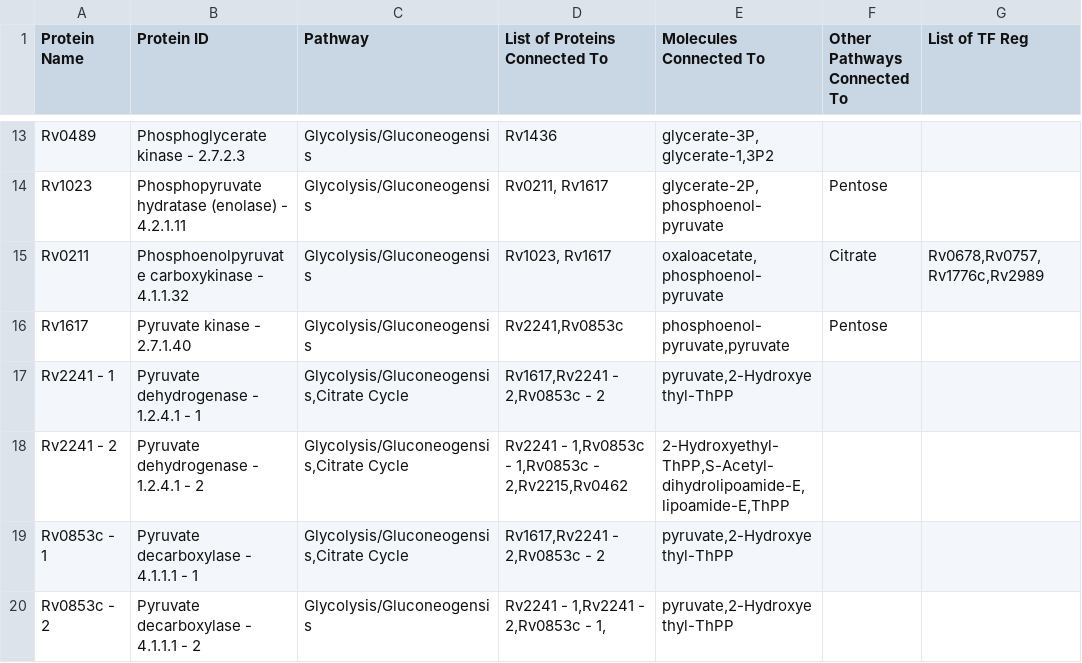
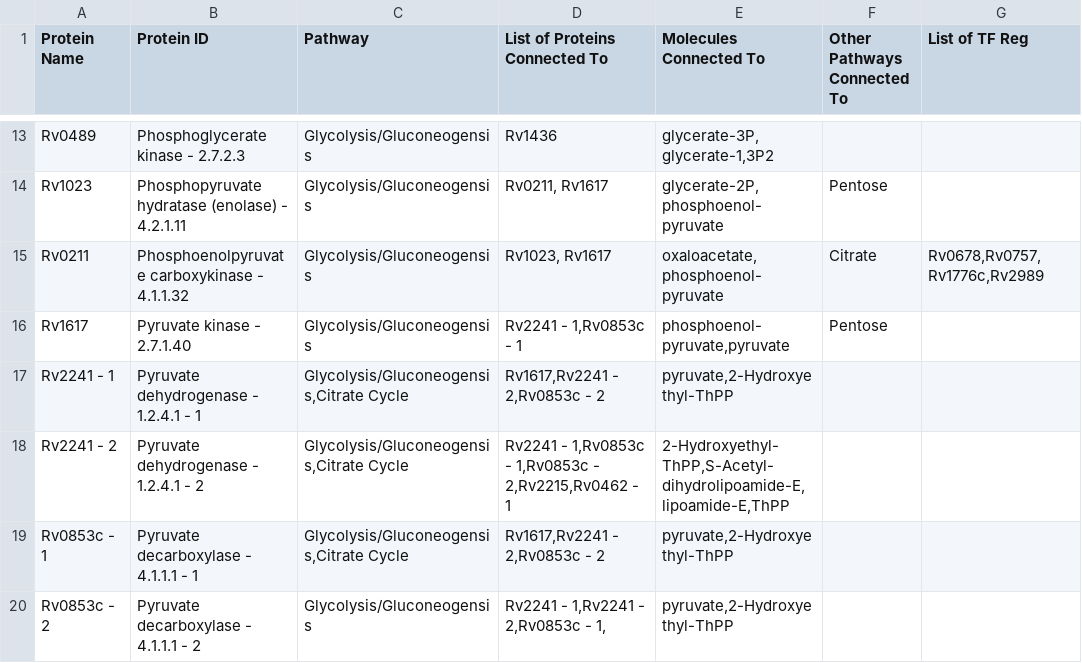
Before and after one commit to ao-joker/BCB-MQP-Vis, a CSV file: metabolic-pathway-biovis/src/FINAL-Set.csv, drawn as a sheet; only a part is shown, gaps mark what is left out; the diff covers the shown part only; the diff names each change by its address in the sheet, - before the commit and + after, or states it on an @@ line.

Commit message:
Update FINAL-Set.csv

```diff
--- a/metabolic-pathway-biovis/src/FINAL-Set.csv
+++ b/metabolic-pathway-biovis/src/FINAL-Set.csv
-D16 (List of Proteins Connected To): Rv2241,Rv0853c
+D16 (List of Proteins Connected To): Rv2241 - 1,Rv0853c - 1
-D18 (List of Proteins Connected To): …- 2,Rv2215,Rv0462
+D18 (List of Proteins Connected To): …- 2,Rv2215,Rv0462 - 1
```
Also changed, not shown: 7 edited cells elsewhere in this file.
